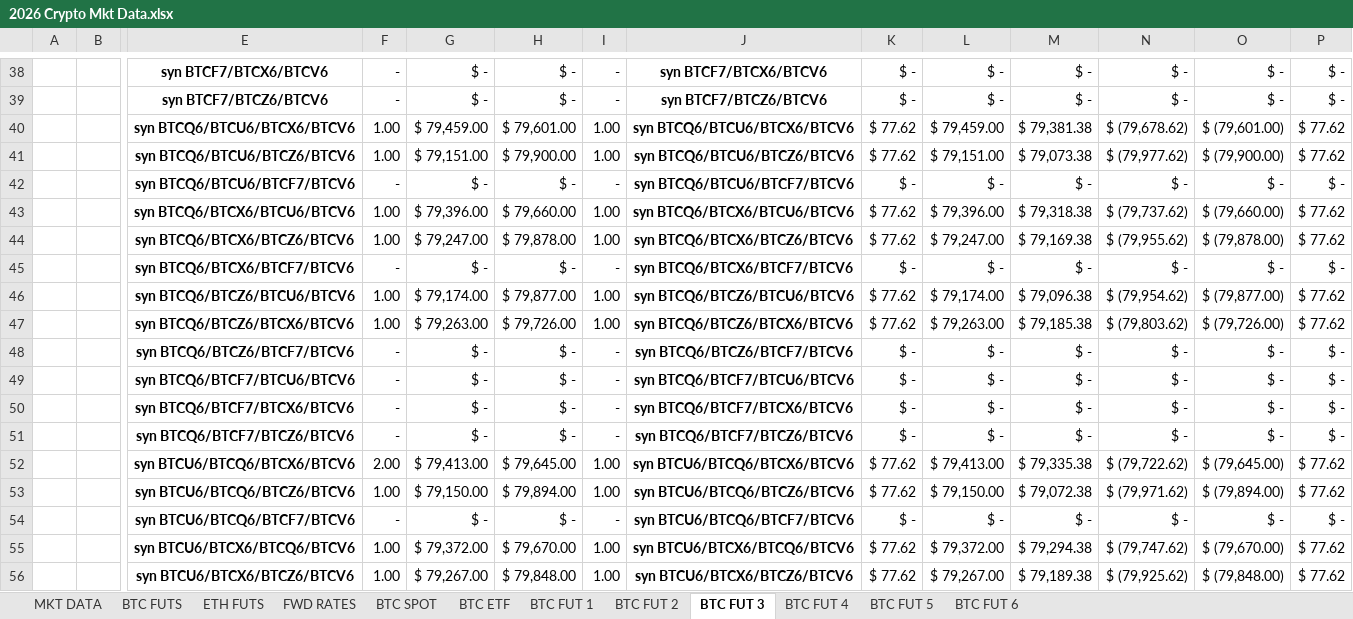
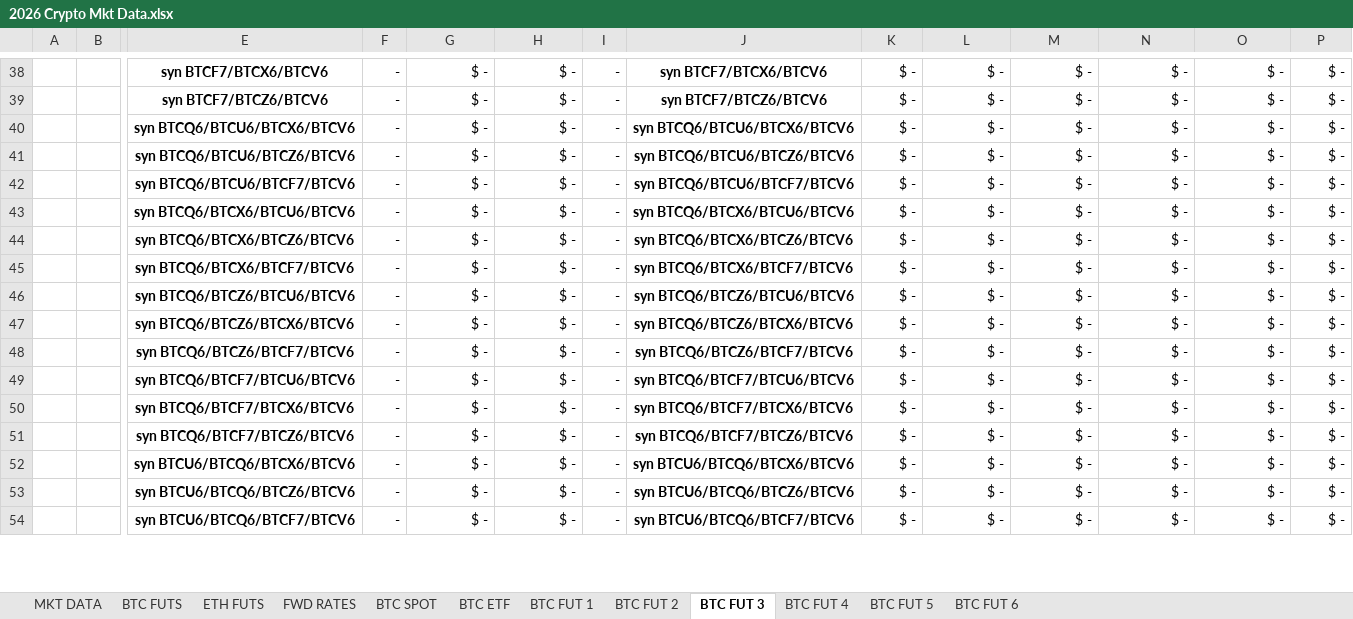
Before and after one commit to mikehyland-quant/crypto-project, an Excel workbook: spreadsheets/2026 Crypto Mkt Data.xlsx, sheet BTC FUT 3, drawn as a sheet; only a part is shown, gaps mark what is left out; values as stored, in another font and other column widths than the file's, no borders; conditional formats not drawn; removed rows and columns are numbered as before the commit, all else as after; rows hold the shown columns only; the diff covers the shown part only; the diff names each change by its address in the sheet, - before the commit and + after, or states it on an @@ line.

```diff
--- a/spreadsheets/2026 Crypto Mkt Data.xlsx (sheet BTC FUT 3)
+++ b/spreadsheets/2026 Crypto Mkt Data.xlsx (sheet BTC FUT 3)
-row 40:  |  | syn BTCQ6/BTCU6/BTCX6/BTCV6 | 1.00 | $ 79,459.00 | $ 79,601.00 | 1.00 | syn BTCQ6/BTCU6/BTCX6/BTCV6 | $ 77.62 | $ 79,459.00 | $ 79,381.38 | $ (79,678.62) | $ (79,601.00) | $ 77.62
-row 41:  |  | syn BTCQ6/BTCU6/BTCZ6/BTCV6 | 1.00 | $ 79,151.00 | $ 79,900.00 | 1.00 | syn BTCQ6/BTCU6/BTCZ6/BTCV6 | $ 77.62 | $ 79,151.00 | $ 79,073.38 | $ (79,977.62) | $ (79,900.00) | $ 77.62
+row 40:  |  | syn BTCQ6/BTCU6/BTCX6/BTCV6 | - | $ - | $ - | - | syn BTCQ6/BTCU6/BTCX6/BTCV6 | $ - | $ - | $ - | $ - | $ - | $ -
+row 41:  |  | syn BTCQ6/BTCU6/BTCZ6/BTCV6 | - | $ - | $ - | - | syn BTCQ6/BTCU6/BTCZ6/BTCV6 | $ - | $ - | $ - | $ - | $ - | $ -
-row 43:  |  | syn BTCQ6/BTCX6/BTCU6/BTCV6 | 1.00 | $ 79,396.00 | $ 79,660.00 | 1.00 | syn BTCQ6/BTCX6/BTCU6/BTCV6 | $ 77.62 | $ 79,396.00 | $ 79,318.38 | $ (79,737.62) | $ (79,660.00) | $ 77.62
-row 44:  |  | syn BTCQ6/BTCX6/BTCZ6/BTCV6 | 1.00 | $ 79,247.00 | $ 79,878.00 | 1.00 | syn BTCQ6/BTCX6/BTCZ6/BTCV6 | $ 77.62 | $ 79,247.00 | $ 79,169.38 | $ (79,955.62) | $ (79,878.00) | $ 77.62
+row 43:  |  | syn BTCQ6/BTCX6/BTCU6/BTCV6 | - | $ - | $ - | - | syn BTCQ6/BTCX6/BTCU6/BTCV6 | $ - | $ - | $ - | $ - | $ - | $ -
+row 44:  |  | syn BTCQ6/BTCX6/BTCZ6/BTCV6 | - | $ - | $ - | - | syn BTCQ6/BTCX6/BTCZ6/BTCV6 | $ - | $ - | $ - | $ - | $ - | $ -
-row 46:  |  | syn BTCQ6/BTCZ6/BTCU6/BTCV6 | 1.00 | $ 79,174.00 | $ 79,877.00 | 1.00 | syn BTCQ6/BTCZ6/BTCU6/BTCV6 | $ 77.62 | $ 79,174.00 | $ 79,096.38 | $ (79,954.62) | $ (79,877.00) | $ 77.62
-row 47:  |  | syn BTCQ6/BTCZ6/BTCX6/BTCV6 | 1.00 | $ 79,263.00 | $ 79,726.00 | 1.00 | syn BTCQ6/BTCZ6/BTCX6/BTCV6 | $ 77.62 | $ 79,263.00 | $ 79,185.38 | $ (79,803.62) | $ (79,726.00) | $ 77.62
+row 46:  |  | syn BTCQ6/BTCZ6/BTCU6/BTCV6 | - | $ - | $ - | - | syn BTCQ6/BTCZ6/BTCU6/BTCV6 | $ - | $ - | $ - | $ - | $ - | $ -
+row 47:  |  | syn BTCQ6/BTCZ6/BTCX6/BTCV6 | - | $ - | $ - | - | syn BTCQ6/BTCZ6/BTCX6/BTCV6 | $ - | $ - | $ - | $ - | $ - | $ -
-row 52:  |  | syn BTCU6/BTCQ6/BTCX6/BTCV6 | 2.00 | $ 79,413.00 | $ 79,645.00 | 1.00 | syn BTCU6/BTCQ6/BTCX6/BTCV6 | $ 77.62 | $ 79,413.00 | $ 79,335.38 | $ (79,722.62) | $ (79,645.00) | $ 77.62
-row 53:  |  | syn BTCU6/BTCQ6/BTCZ6/BTCV6 | 1.00 | $ 79,150.00 | $ 79,894.00 | 1.00 | syn BTCU6/BTCQ6/BTCZ6/BTCV6 | $ 77.62 | $ 79,150.00 | $ 79,072.38 | $ (79,971.62) | $ (79,894.00) | $ 77.62
+row 52:  |  | syn BTCU6/BTCQ6/BTCX6/BTCV6 | - | $ - | $ - | - | syn BTCU6/BTCQ6/BTCX6/BTCV6 | $ - | $ - | $ - | $ - | $ - | $ -
+row 53:  |  | syn BTCU6/BTCQ6/BTCZ6/BTCV6 | - | $ - | $ - | - | syn BTCU6/BTCQ6/BTCZ6/BTCV6 | $ - | $ - | $ - | $ - | $ - | $ -
-row 55:  |  | syn BTCU6/BTCX6/BTCQ6/BTCV6 | 1.00 | $ 79,372.00 | $ 79,670.00 | 1.00 | syn BTCU6/BTCX6/BTCQ6/BTCV6 | $ 77.62 | $ 79,372.00 | $ 79,294.38 | $ (79,747.62) | $ (79,670.00) | $ 77.62
-row 56:  |  | syn BTCU6/BTCX6/BTCZ6/BTCV6 | 1.00 | $ 79,267.00 | $ 79,848.00 | 1.00 | syn BTCU6/BTCX6/BTCZ6/BTCV6 | $ 77.62 | $ 79,267.00 | $ 79,189.38 | $ (79,925.62) | $ (79,848.00) | $ 77.62
```
Also changed, not shown: 57 added rows, 55 removed rows and 41 edited cells elsewhere in this sheet, sheet MKT DATA, sheet BTC FUT 2, sheet BTC FUT 1, sheet BTC FUT 4, sheet BTC FUT 6, sheet BTC FUT 5, 5 more sheets, formulas that keep their value, spreadsheets/2026 BTC ETF Ratios.xlsx, spreadsheets/2026 Fin Inst Database.xlsx, 7 other files.
